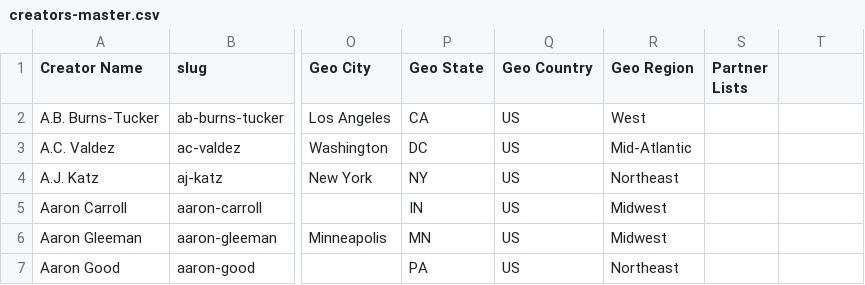
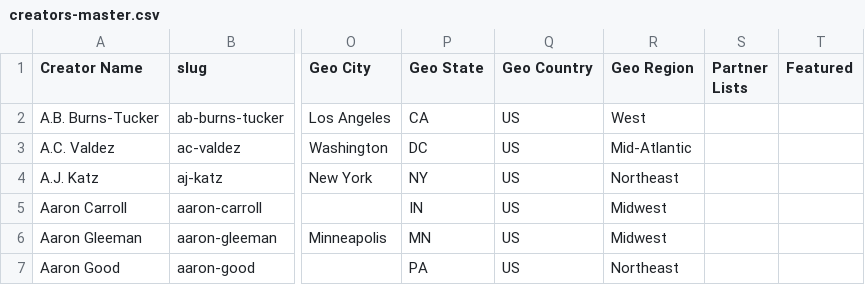
Before and after one commit to bankonjustin/journalism-atlas, a CSV file: assets/data/creators-master.csv, drawn as a sheet; only a part is shown, gaps mark what is left out; the diff names each change by its address in the sheet, - before the commit and + after, or states it on an @@ line.

```diff
--- a/assets/data/creators-master.csv
+++ b/assets/data/creators-master.csv
-T1: (empty)
+T1: Featured
```
Also changed, not shown: 10 other files.
